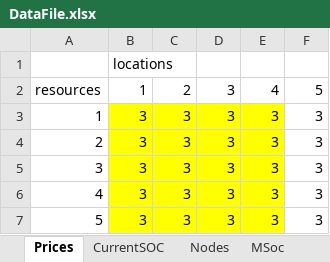
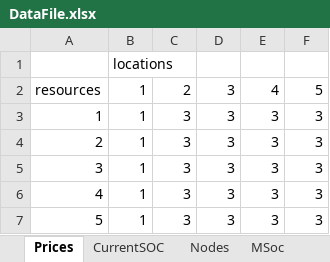
Before and after one commit to VasonSubotin/netconnect, an Excel workbook: data/DataFile.xlsx, sheet Prices, drawn as a sheet; values as stored, in another font and other column widths than the file's, no borders; the diff names each change by its address in the sheet, - before the commit and + after, or states it on an @@ line.

```diff
--- a/data/DataFile.xlsx (sheet Prices)
+++ b/data/DataFile.xlsx (sheet Prices)
-B3:B7: 3
+B3:B7: 1
-B3:E7 fill: #FFFF00
+B3:E7 fill: none
```
Also changed, not shown: sheet Temp, sheet Nodes, sheet CurrentSOC, other sheet tabs, 3 other files.
